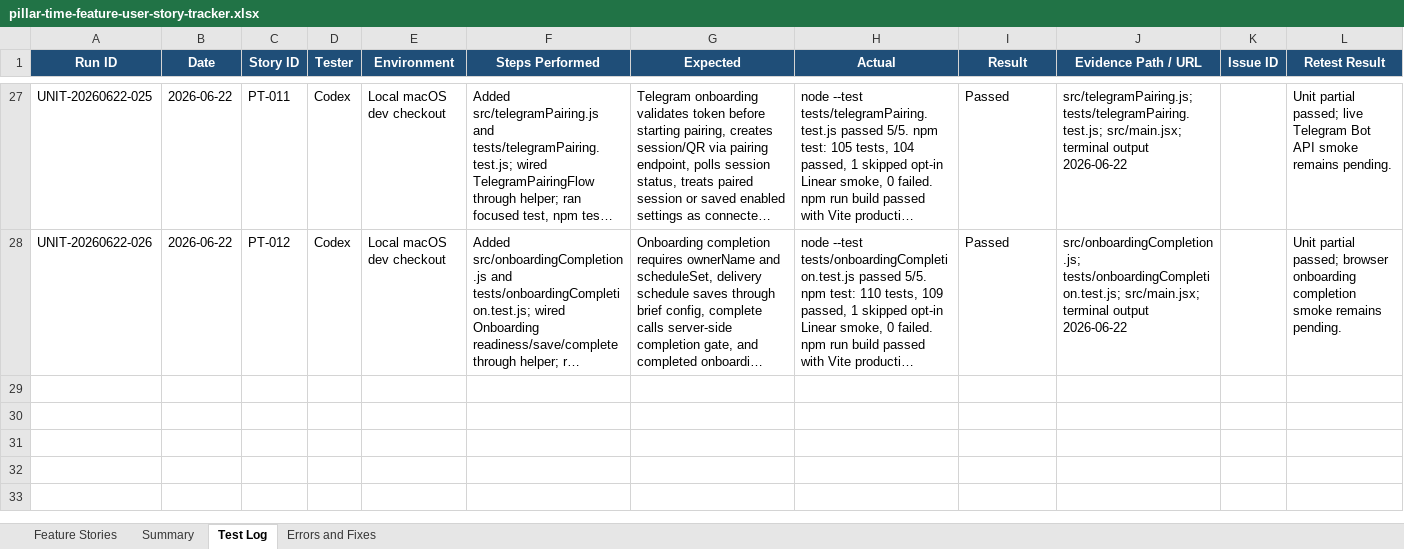
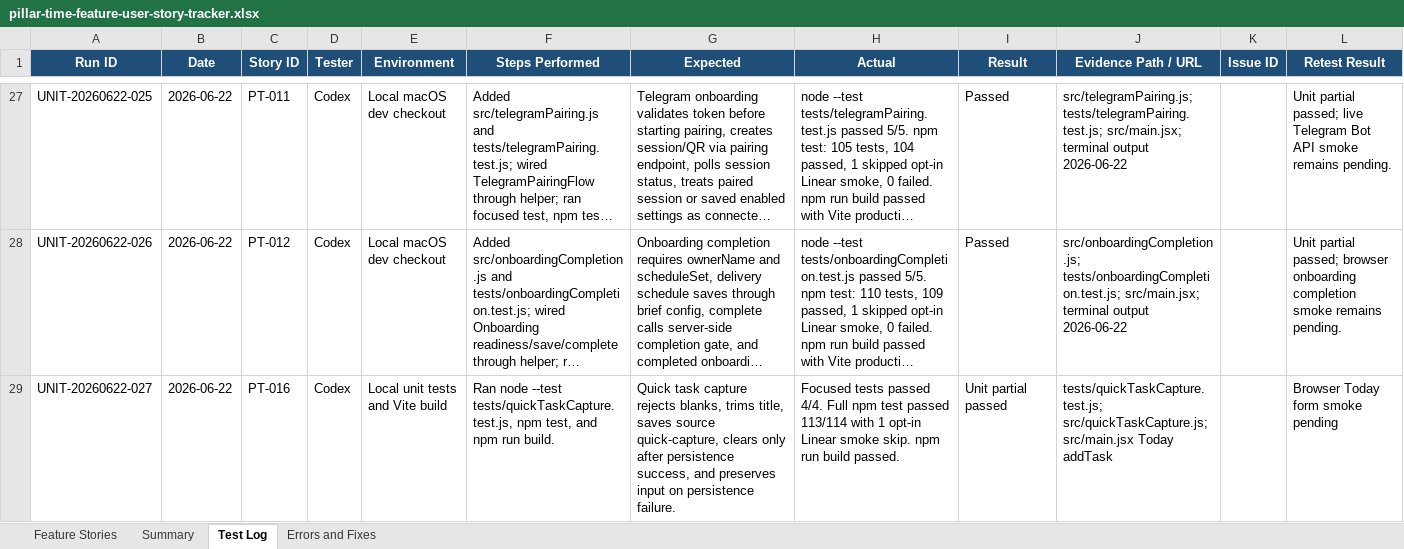
Before and after one commit to Transformation-Agency/pillar-time, an Excel workbook: docs/pillar-time-feature-user-story-tracker.xlsx, sheet Test Log, drawn as a sheet; only a part is shown, gaps mark what is left out; long unchanged cells end in …; values as stored, in another font and other column widths than the file's, no borders; the diff names each change by its address in the sheet, - before the commit and + after, or states it on an @@ line.

Commit message:
Add quick task capture guardrail tests

```diff
--- a/docs/pillar-time-feature-user-story-tracker.xlsx (sheet Test Log)
+++ b/docs/pillar-time-feature-user-story-tracker.xlsx (sheet Test Log)
+row 29: UNIT-20260622-027 | 2026-06-22 | PT-016 | Codex | Local unit tests and Vite build | Ran node --test tests/quickTaskCapture.test.js, npm test, and npm run build. | Quick task capture rejects blanks, trims title, saves source quick-capture, clears only after persistence success, and preserves input on persistence failure. | Focused tests passed 4/4. Full npm test passed 113/114 with 1 opt-in Linear smoke skip. npm run build passed. | Unit partial passed | tests/quickTaskCapture.test.js; src/quickTaskCapture.js; src/main.jsx Today addTask |  | Browser Today form smoke pending
```
Also changed, not shown: sheet Feature Stories, sheet Summary, 3 other files.
